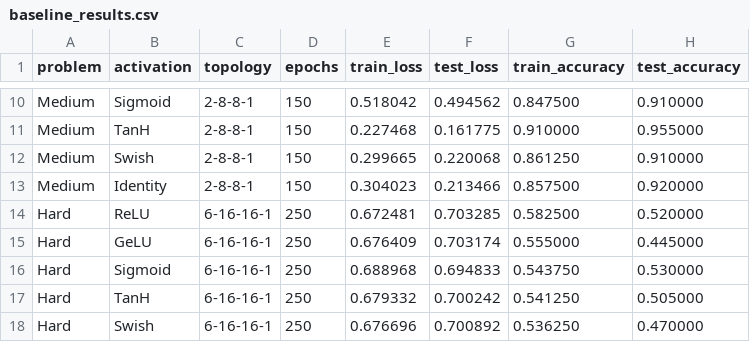
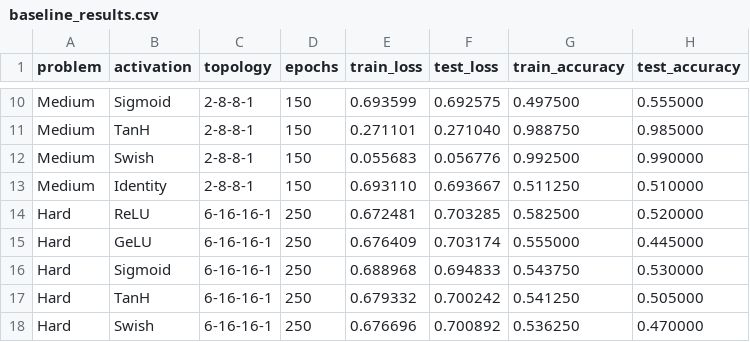
Before and after one commit to Andino20/PS_NaturalComputation_SS26, a CSV file: results/baseline_results.csv, drawn as a sheet; only a part is shown, gaps mark what is left out; the diff covers the shown part only; the diff names each change by its address in the sheet, - before the commit and + after, or states it on an @@ line.

```diff
--- a/results/baseline_results.csv
+++ b/results/baseline_results.csv
-E10 (train_loss): 0.518042
+E10 (train_loss): 0.693599
-F10 (test_loss): 0.494562
+F10 (test_loss): 0.692575
-G10 (train_accuracy): 0.847500
+G10 (train_accuracy): 0.497500
-H10 (test_accuracy): 0.910000
+H10 (test_accuracy): 0.555000
-E11 (train_loss): 0.227468
+E11 (train_loss): 0.271101
-F11 (test_loss): 0.161775
+F11 (test_loss): 0.271040
-G11 (train_accuracy): 0.910000
+G11 (train_accuracy): 0.988750
-H11 (test_accuracy): 0.955000
+H11 (test_accuracy): 0.985000
-E12 (train_loss): 0.299665
+E12 (train_loss): 0.055683
-F12 (test_loss): 0.220068
+F12 (test_loss): 0.056776
-G12 (train_accuracy): 0.861250
+G12 (train_accuracy): 0.992500
-H12 (test_accuracy): 0.910000
+H12 (test_accuracy): 0.990000
-E13 (train_loss): 0.304023
+E13 (train_loss): 0.693110
-F13 (test_loss): 0.213466
+F13 (test_loss): 0.693667
-G13 (train_accuracy): 0.857500
+G13 (train_accuracy): 0.511250
-H13 (test_accuracy): 0.920000
+H13 (test_accuracy): 0.510000
```
Also changed, not shown: 31 edited cells elsewhere in this file, 18 other files.
